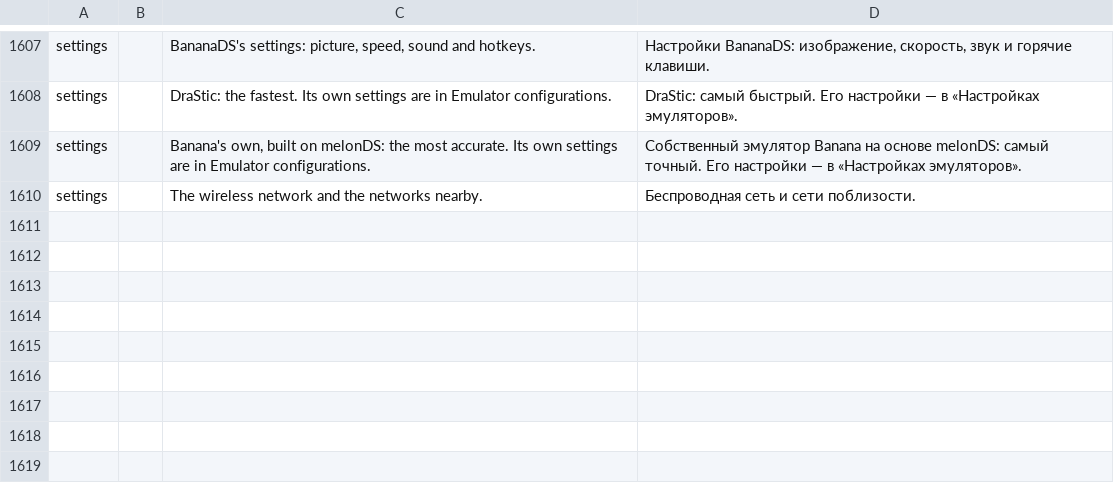
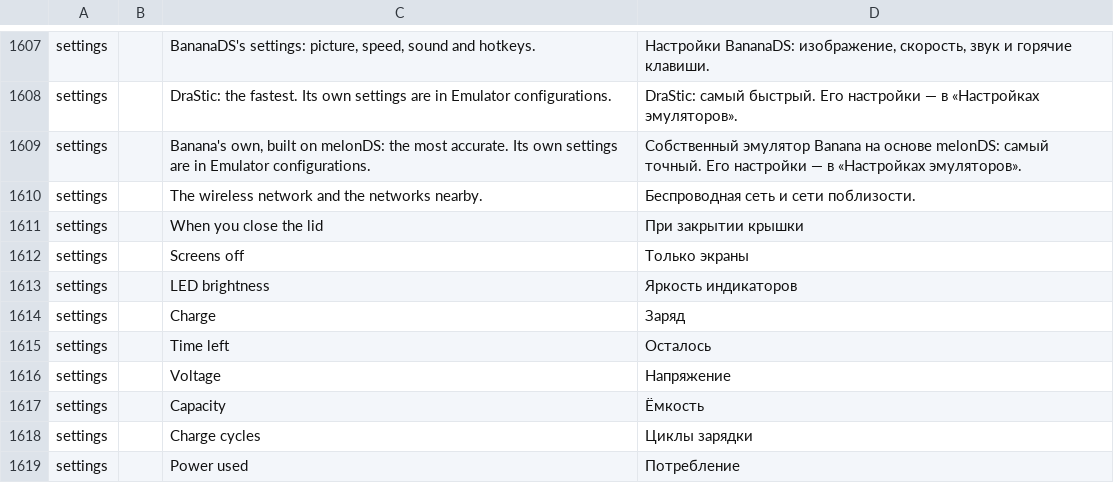
Before and after one commit to swouapiy/BananaLinux, a TSV file: ui/assets/lang/ru.tsv, drawn as a sheet; only a part is shown, gaps mark what is left out; the diff names each change by its address in the sheet, - before the commit and + after, or states it on an @@ line.

```diff
--- a/ui/assets/lang/ru.tsv
+++ b/ui/assets/lang/ru.tsv
+row 1611: settings |  | When you close the lid | При закрытии крышки
+row 1612: settings |  | Screens off | Только экраны
+row 1613: settings |  | LED brightness | Яркость индикаторов
+row 1614: settings |  | Charge | Заряд
+row 1615: settings |  | Time left | Осталось
+row 1616: settings |  | Voltage | Напряжение
+row 1617: settings |  | Capacity | Ёмкость
+row 1618: settings |  | Charge cycles | Циклы зарядки
+row 1619: settings |  | Power used | Потребление
```
Also changed, not shown: ui/assets/lang/es.tsv, ui/assets/lang/fi.tsv, 7 other files.
